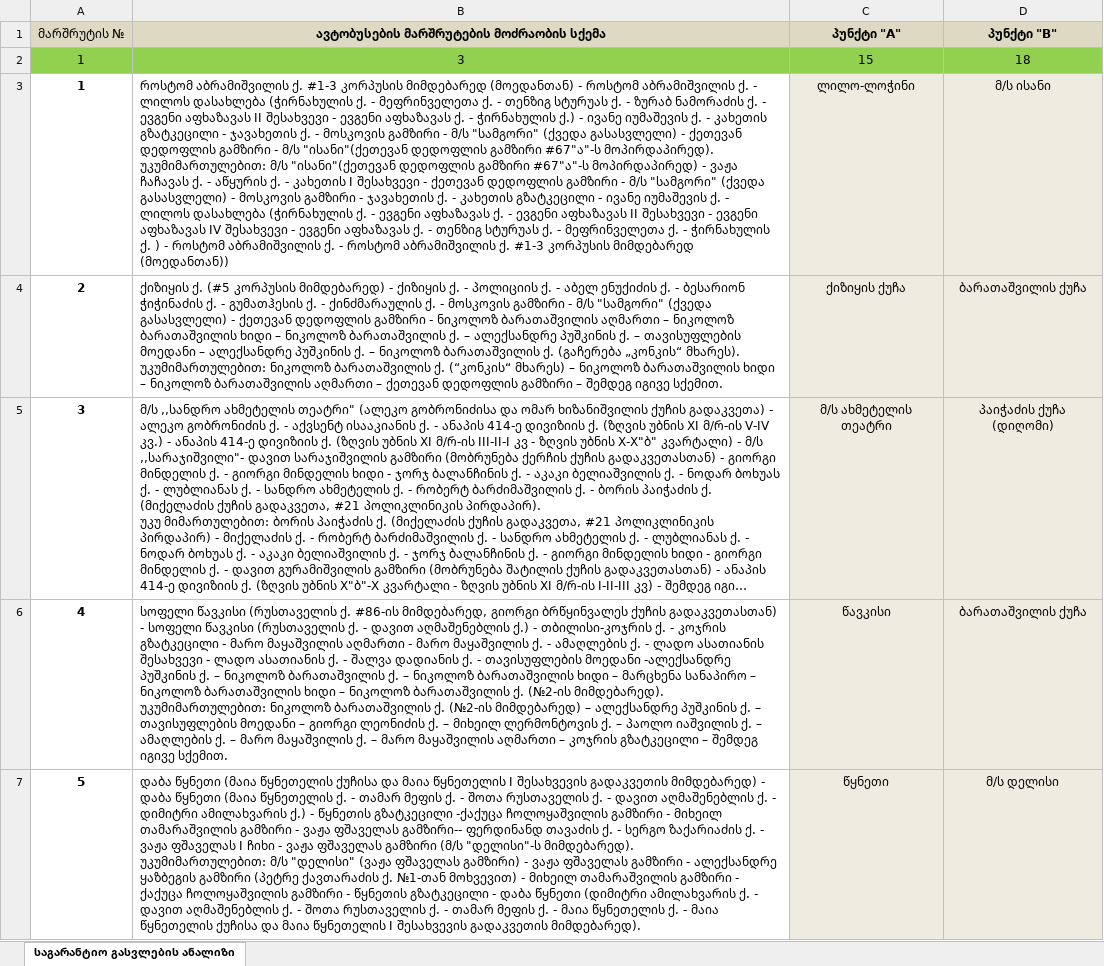
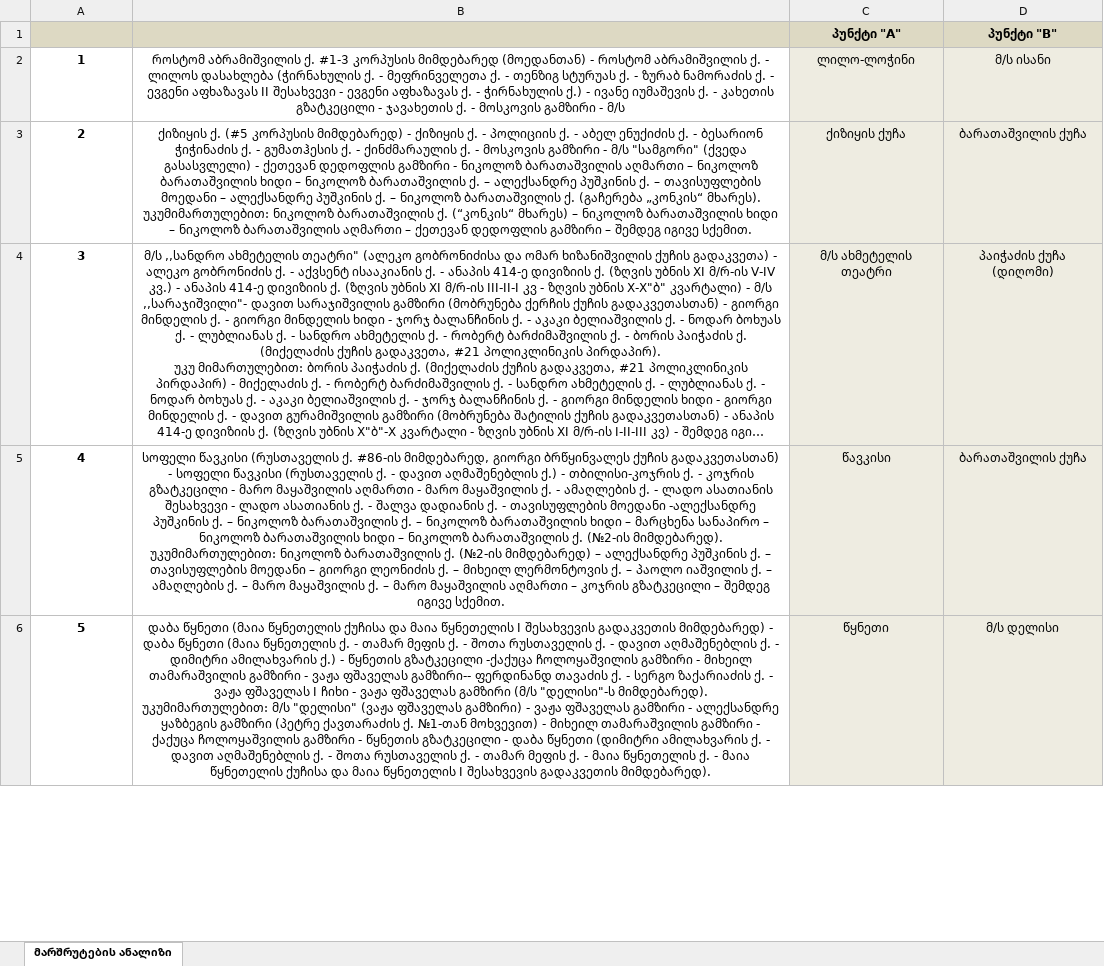
Before and after one commit to boxm16/berishvili, an Excel workbook: uploads/uploadedRoutesDataExcelFile.xlsx, sheet მარშრუტების ანალიზი, drawn as a sheet; only a part is shown; long unchanged cells end in …; values as stored, in another font and other column widths than the file's, no borders; removed rows and columns are numbered as before the commit, all else as after; ↵ is a line break in a cell; the diff covers the shown part only; the diff names each change by its address in the sheet, - before the commit and + after, or states it on an @@ line.

```diff
--- a/uploads/uploadedRoutesDataExcelFile.xlsx (sheet მარშრუტების ანალიზი)
+++ b/uploads/uploadedRoutesDataExcelFile.xlsx (sheet მარშრუტების ანალიზი)
-sheet tab: საგარანტიო გასვლების ანალიზი
+sheet tab: მარშრუტების ანალიზი
-A1: მარშრუტის №
+A1: (empty)
-B1: ავტობუსების მარშრუტების მოძრაობის სქემა
+B1: (empty)
-row 2: 1 | 3 | 15 | 18
-B2: …- მ/ს "სამგორი" (ქვედა გასასვლელი) - ქეთევან დედოფლის გამზირი - მ/ს "ისანი"(ქეთევან დედოფლის გამზირი #67"ა"-ს მოპირდაპირედ). ↵ უკუმიმართულებით: მ/ს "ისანი"(ქეთევან დედოფლის გამზირი #67"ა"-ს მოპირდაპირედ) - ვაჟა ჩაჩავას ქ. - აწყურის ქ. - კახეთის I შესახვევი - ქეთევან დედოფლის გამზირი - მ/ს "სამგორი" (ქვედა გასასვლელი) - მოსკოვის გამზირი - ჯავახეთის ქ. - კახეთის გზატკეცილი - ივანე იუმაშევის ქ. - ლილოს დასახლება (ჭირნახულის ქ. - ევგენი აფხაზავას ქ. - ევგენი აფხაზავას II შესახვევი - ევგენი აფხაზავას IV შესახვევი - ევგენი აფხაზავას ქ. - თენზიგ სტურუას ქ. - მეფრინველეთა ქ. - ჭირნახულის ქ. ) - როსტომ აბრამიშვილის ქ. - როსტომ აბრამიშვილის ქ. #1-3 კორპუსის მიმდებარედ (მოედანთან))
+B2: …- მ/ს
-B2:B6 alignment: left
+B2:B6 alignment: center
```
Also changed, not shown: 2 added rows, 6 removed rows, 4 edited cells and cell formats elsewhere in this sheet, 13 other files.
